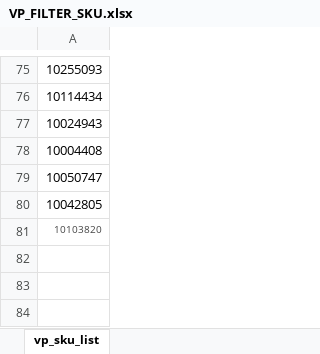
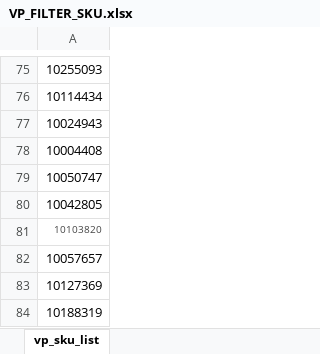
Before and after one commit to cloudkart7575/CloudKartFTP, an Excel workbook: VP/VP_FILTER_SKU.xlsx, sheet vp_sku_list, drawn as a sheet; only a part is shown, gaps mark what is left out; values as stored, in another font and other column widths than the file's, no borders; the diff names each change by its address in the sheet, - before the commit and + after, or states it on an @@ line.

Commit message:
Add files via upload
Hi

```diff
--- a/VP/VP_FILTER_SKU.xlsx (sheet vp_sku_list)
+++ b/VP/VP_FILTER_SKU.xlsx (sheet vp_sku_list)
+row 82: 10057657
+row 83: 10127369
+row 84: 10188319
```
